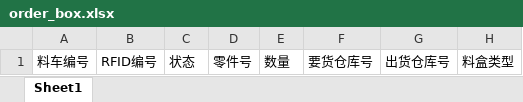
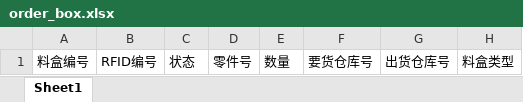
Before and after one commit to shentianyi/blueX, an Excel workbook: demo/RFID/rfid/uploadfiles/template/order_box.xlsx, sheet Sheet1, drawn as a sheet; values as stored, in another font and other column widths than the file's, no borders; the diff names each change by its address in the sheet, - before the commit and + after, or states it on an @@ line.

```diff
--- a/demo/RFID/rfid/uploadfiles/template/order_box.xlsx (sheet Sheet1)
+++ b/demo/RFID/rfid/uploadfiles/template/order_box.xlsx (sheet Sheet1)
-A1: 料车编号
+A1: 料盒编号
```
Also changed, not shown: demo/RFID/rfid/uploadfiles/template/order_box_type.xlsx, 19 other files.
